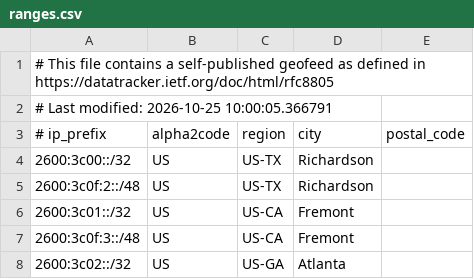
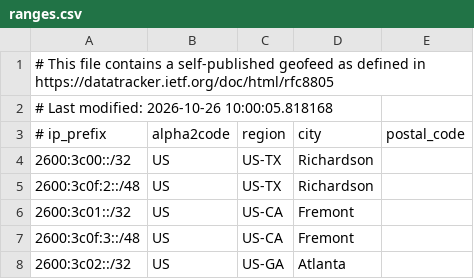
Before and after one commit to duyhenryer/cloud-ip-ranges, a CSV file: data/linode/ranges.csv, drawn as a sheet; only a part is shown.

Commit message:
chore: update IP ranges - 2026-10-26 18:08:08 UTC

```diff
--- a/data/linode/ranges.csv
+++ b/data/linode/ranges.csv
@@ -1,3 +1,3 @@
 # This file contains a self-published geofeed as defined in https://datatracker.ietf.org/doc/html/rfc8805
-# Last modified: 2026-10-25 10:00:05.366791
+# Last modified: 2026-10-26 10:00:05.818168
 # ip_prefix, alpha2code, region, city, postal_code
```
Also changed, not shown: 4 other files.
